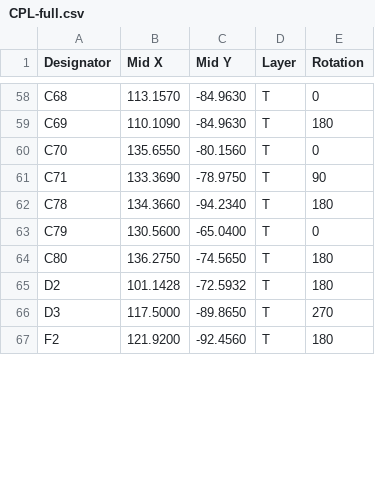
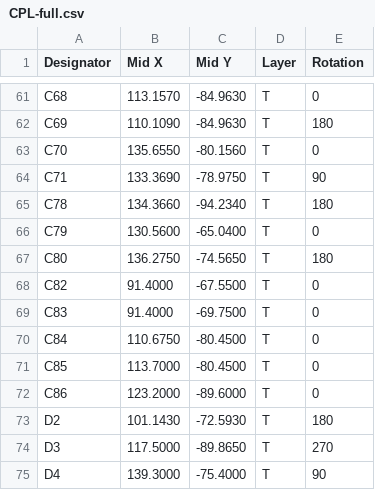
Before and after one commit to naizhao/Pilot-Kit-Box-ESP32-P4, a CSV file: hardware/expansion-board-v4/release/smt/CPL-full.csv, drawn as a sheet; only a part is shown, gaps mark what is left out; the shorter side is filled out with more unchanged rows; the diff covers the shown part only.

```diff
--- a/hardware/expansion-board-v4/release/smt/CPL-full.csv
+++ b/hardware/expansion-board-v4/release/smt/CPL-full.csv
@@ -64,3 +67,9 @@ C79,130.5600,-65.0400,T,0
 C80,136.2750,-74.5650,T,180
-D2,101.1428,-72.5932,T,180
+C82,91.4000,-67.5500,T,0
+C83,91.4000,-69.7500,T,0
+C84,110.6750,-80.4500,T,0
+C85,113.7000,-80.4500,T,0
+C86,123.2000,-89.6000,T,0
+D2,101.1430,-72.5930,T,180
 D3,117.5000,-89.8650,T,270
+D4,139.3000,-75.4000,T,90
```
Also changed, not shown: 17 added rows, 3 removed rows and 54 edited cells elsewhere in this file, hardware/expansion-board-v4/release/smt/BOM-full.csv, hardware/expansion-board-v4/release/smt/BOM-passives.csv, 23 other files.
